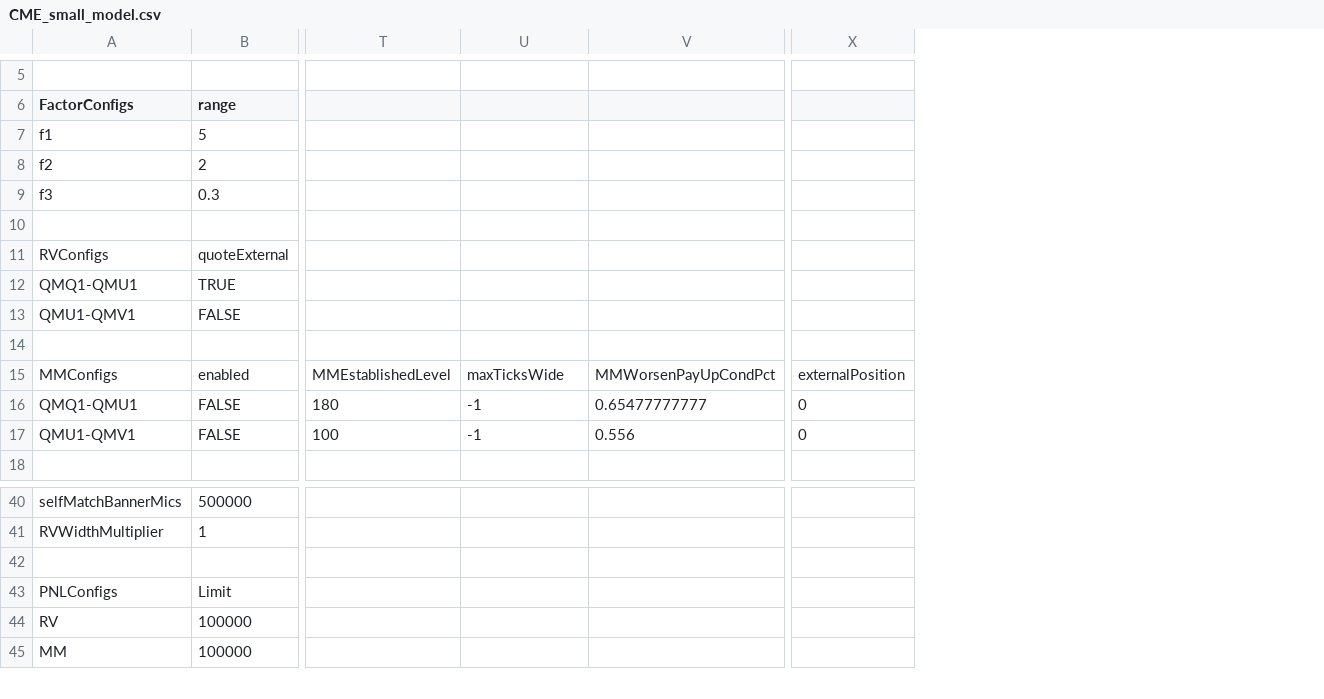
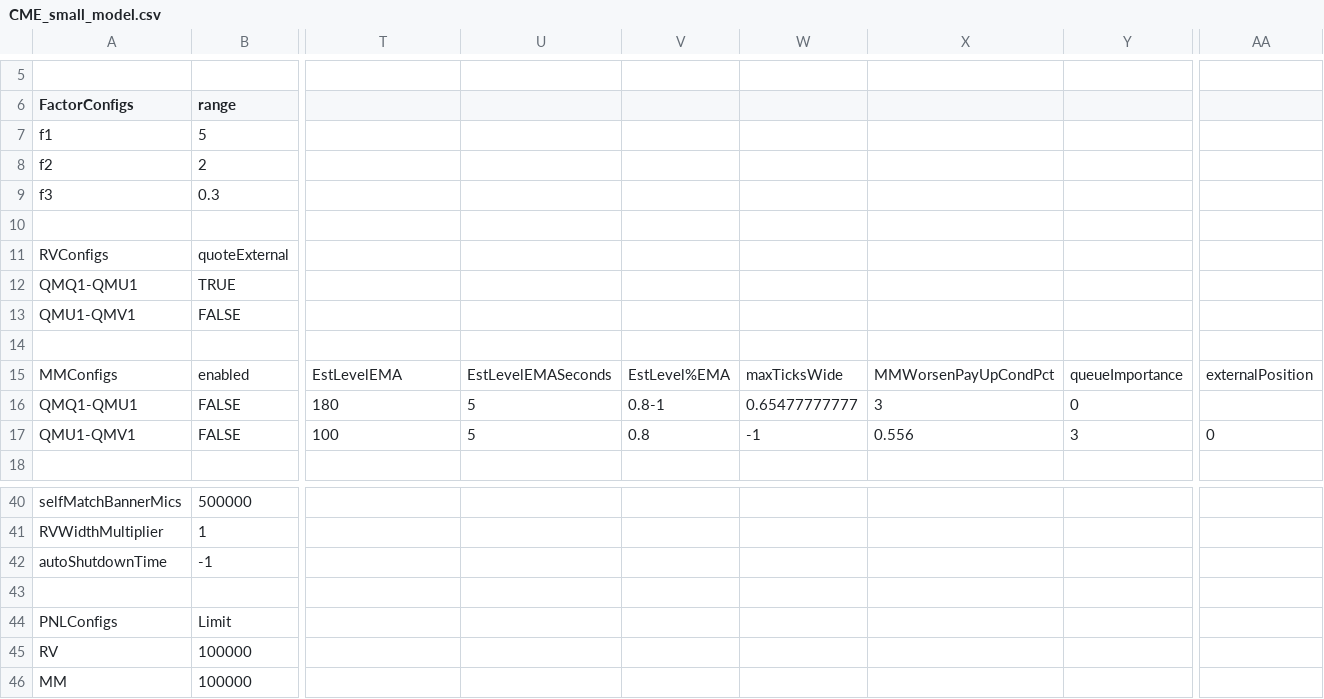
Before and after one commit to kzhdev/strats, a CSV file: config/minimal_cme_2/CME_small_model.csv, drawn as a sheet; only a part is shown, gaps mark what is left out; addresses are those after the commit; rows hold the shown columns only; the diff names each change by its address in the sheet, - before the commit and + after, or states it on an @@ line.

```diff
--- a/config/minimal_cme_2/CME_small_model.csv
+++ b/config/minimal_cme_2/CME_small_model.csv
+column U, rows 15-17: EstLevelEMASeconds | 5 | 5
+column V, rows 15-17: EstLevel%EMA | 0.8-1 | 0.8
+column Y, rows 15-17: queueImportance | 0 | 3
-T15: MMEstablishedLevel
+T15: EstLevelEMA
-W16: -1
+W16: 0.65477777777
-X16: 0.65477777777
+X16: 3
-AA16: 0
+AA16: (empty)
+row 42: autoShutdownTime | -1
```
Also changed, not shown: config/minimal/BRN_small_model.csv, config/minimal_cme/CME_small_model.csv, 8 other files.
